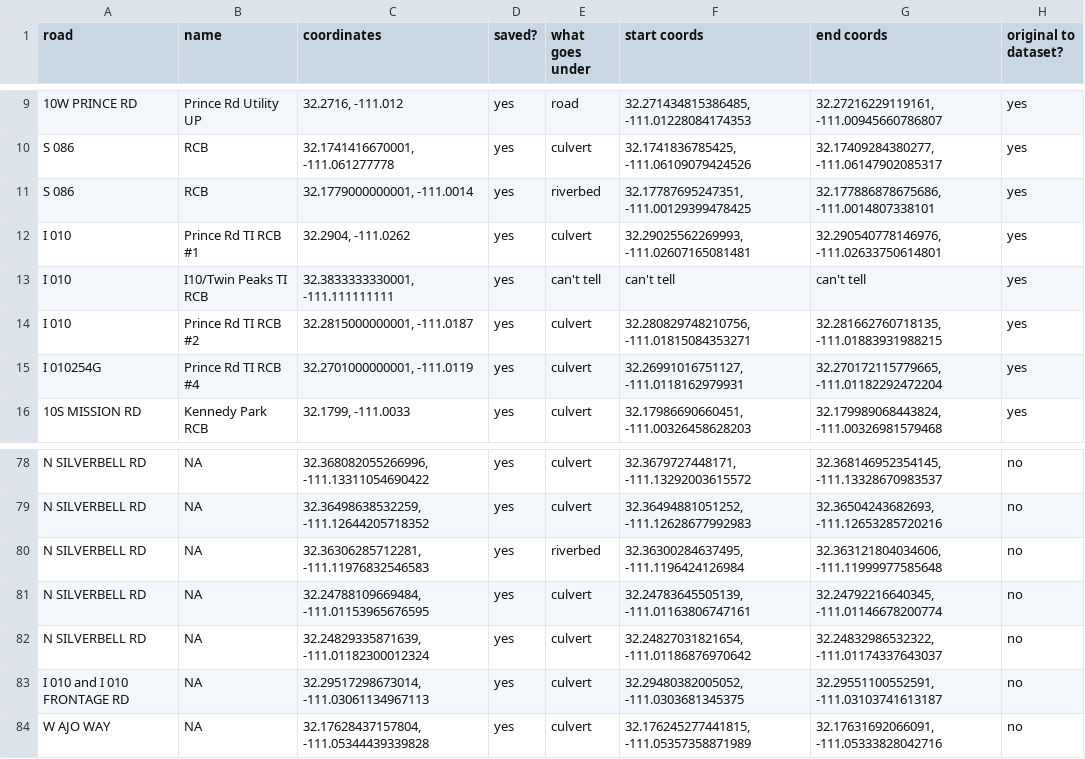
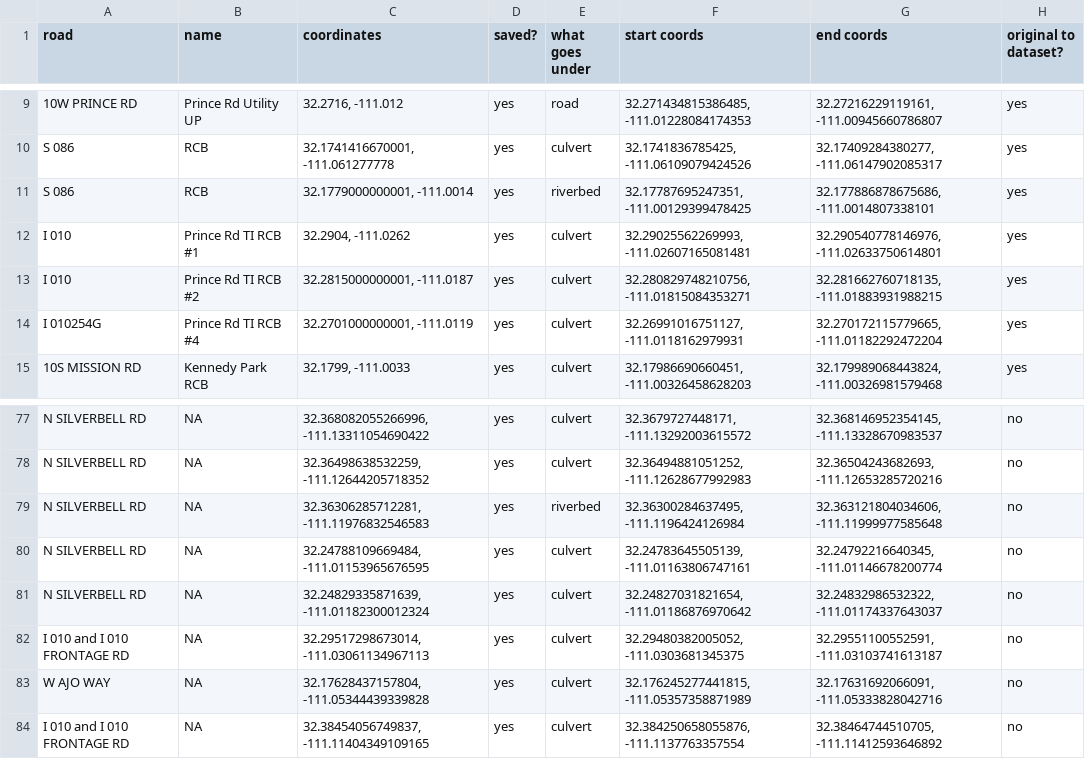
Before and after one commit to mercermargaret/bobcat_chapter, a CSV file: data/Bridges - final.csv, drawn as a sheet; only a part is shown, gaps mark what is left out.

```diff
--- a/data/Bridges - final.csv
+++ b/data/Bridges - final.csv
@@ -12,3 +12,2 @@ S 086,RCB,"32.1779000000001, -111.0014",yes,riverbed,"32.17787695247351, -111.00
 I 010,Prince Rd TI RCB #1,"32.2904, -111.0262",yes,culvert,"32.29025562269993, -111.02607165081481","32.290540778146976, -111.02633750614801",yes
-I 010,I10/Twin Peaks TI RCB,"32.3833333330001, -111.111111111",yes,can't tell,can't tell,can't tell,yes
 I 010,Prince Rd TI RCB #2,"32.2815000000001, -111.0187",yes,culvert,"32.280829748210756, -111.01815084353271","32.281662760718135, -111.01883931988215",yes
@@ -84 +83,2 @@ I 010 and I 010 FRONTAGE RD,NA,"32.29517298673014, -111.03061134967113",yes,culv
 W AJO WAY,NA,"32.17628437157804, -111.05344439339828",yes,culvert,"32.176245277441815, -111.05357358871989","32.17631692066091, -111.05333828042716",no
+I 010 and I 010 FRONTAGE RD,NA,"32.38454056749837, -111.11404349109165",yes,culvert,"32.384250658055876, -111.1137763357554","32.38464744510705, -111.11412593646892",no
```
Also changed, not shown: 5 other files.
